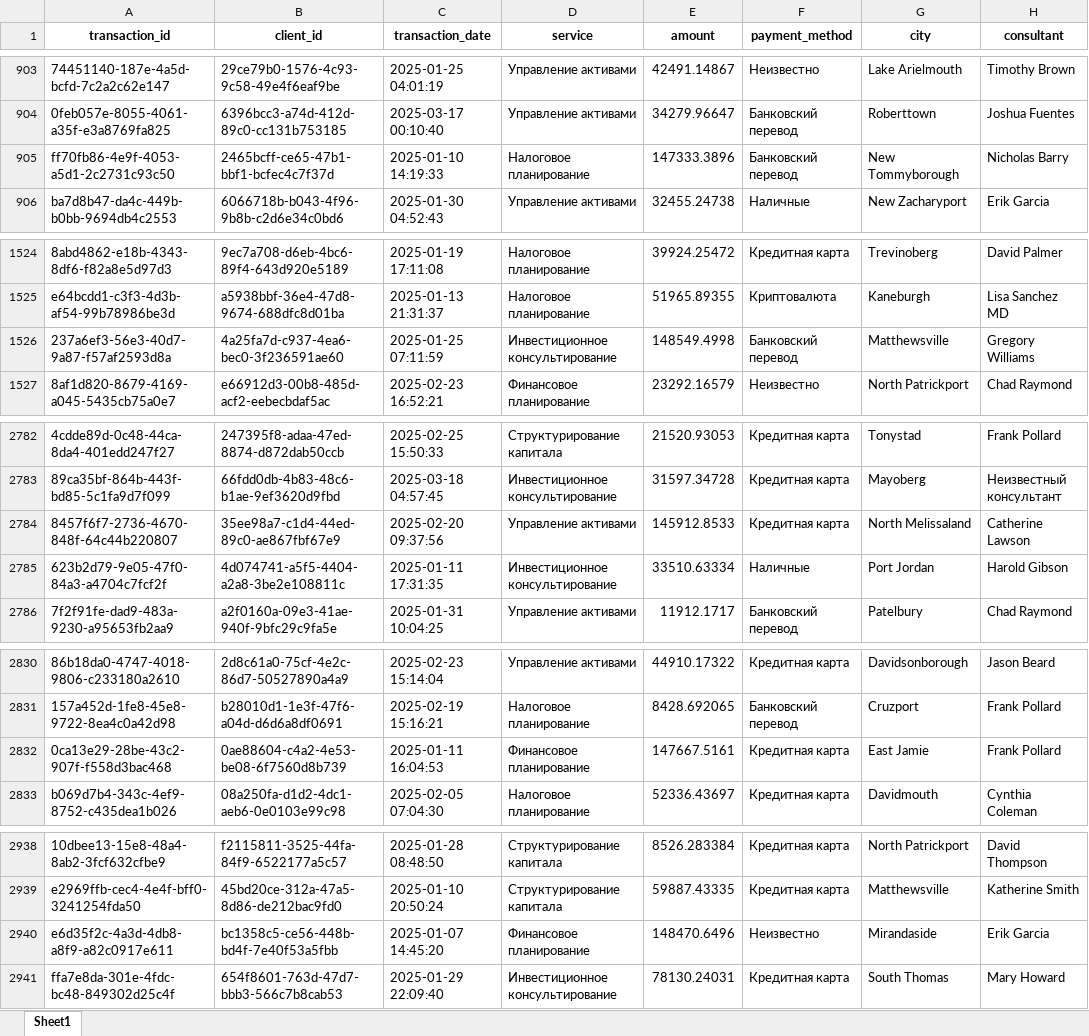
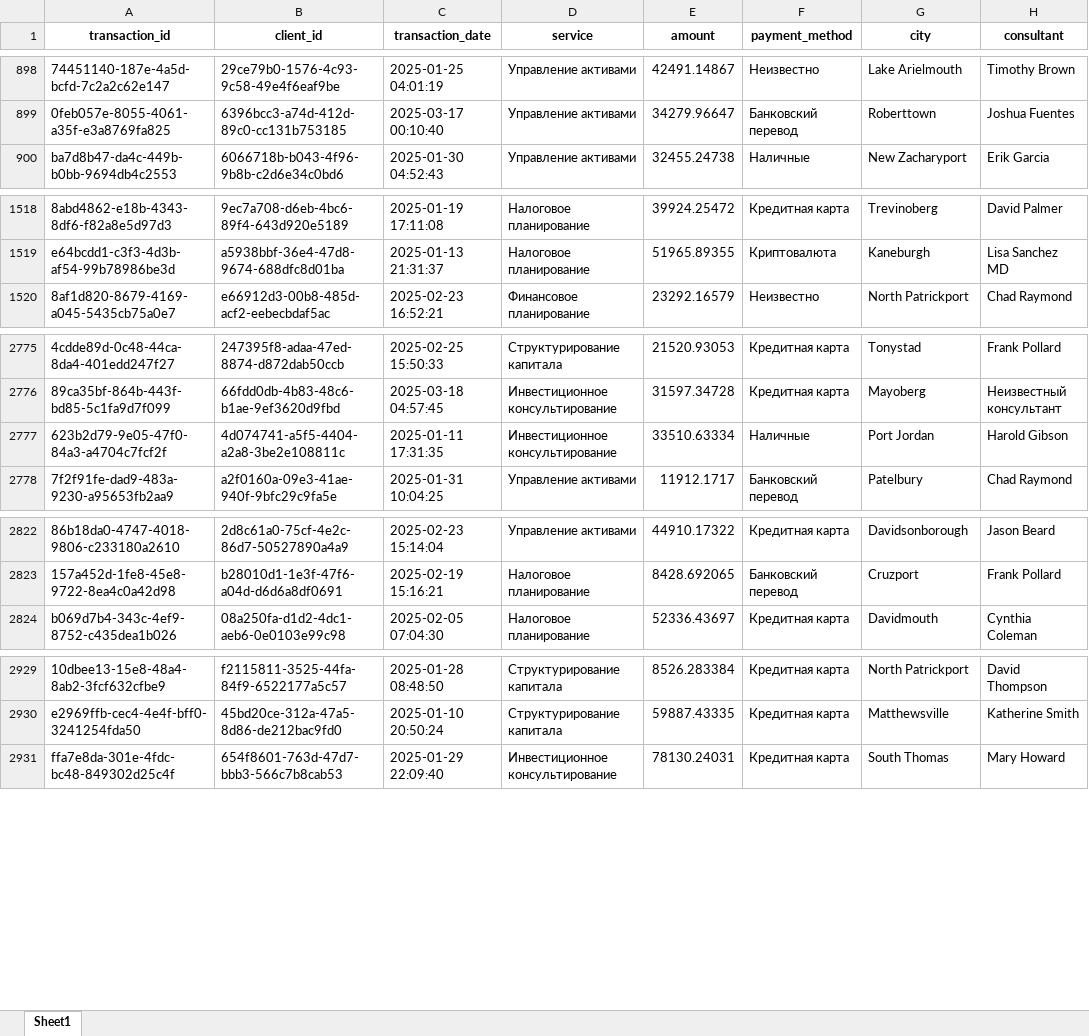
Before and after one commit to KYBqq/Finance-And-Clients-Analytics, an Excel workbook: Источники/Транзакции/transactions_data.xlsx, sheet Sheet1, drawn as a sheet; only a part is shown, gaps mark what is left out; values as stored, in another font and other column widths than the file's, no borders; the diff covers the shown part only; the diff names each change by its address in the sheet, - before the commit and + after, or states it on an @@ line.

```diff
--- a/Источники/Транзакции/transactions_data.xlsx (sheet Sheet1)
+++ b/Источники/Транзакции/transactions_data.xlsx (sheet Sheet1)
-row 905: ff70fb86-4e9f-4053-a5d1-2c2731c93c50 | 2465bcff-ce65-47b1-bbf1-bcfec4c7f37d | 2025-01-10 14:19:33 | Налоговое планирование | 147333.3896 | Банковский перевод | New Tommyborough | Nicholas Barry
-row 1526: 237a6ef3-56e3-40d7-9a87-f57af2593d8a | 4a25fa7d-c937-4ea6-bec0-3f236591ae60 | 2025-01-25 07:11:59 | Инвестиционное консультирование | 148549.4998 | Банковский перевод | Matthewsville | Gregory Williams
-row 2784: 8457f6f7-2736-4670-848f-64c44b220807 | 35ee98a7-c1d4-44ed-89c0-ae867fbf67e9 | 2025-02-20 09:37:56 | Управление активами | 145912.8533 | Кредитная карта | North Melissaland | Catherine Lawson
-row 2832: 0ca13e29-28be-43c2-907f-f558d3bac468 | 0ae88604-c4a2-4e53-be08-6f7560d8b739 | 2025-01-11 16:04:53 | Финансовое планирование | 147667.5161 | Кредитная карта | East Jamie | Frank Pollard
-row 2940: e6d35f2c-4a3d-4db8-a8f9-a82c0917e611 | bc1358c5-ce56-448b-bd4f-7e40f53a5fbb | 2025-01-07 14:45:20 | Финансовое планирование | 148470.6496 | Неизвестно | Mirandaside | Erik Garcia
```
Also changed, not shown: 18 removed rows elsewhere in this sheet, 2 other files.
